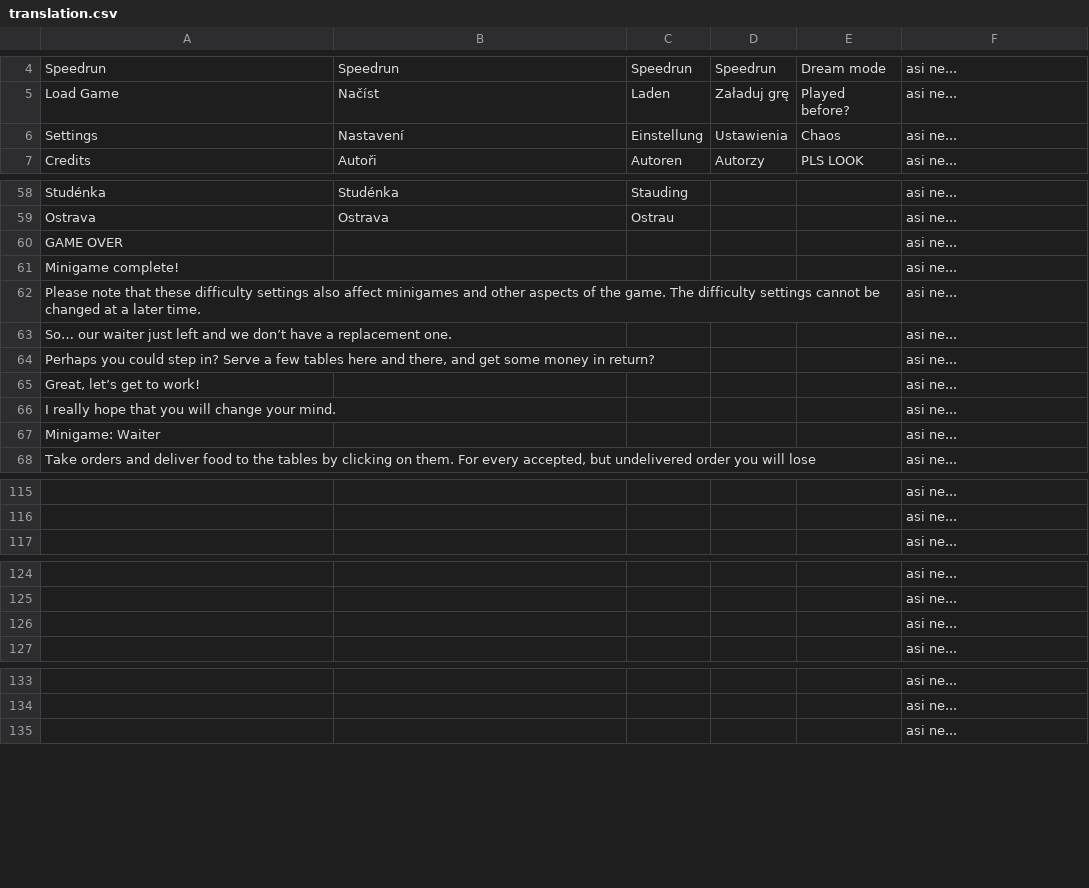
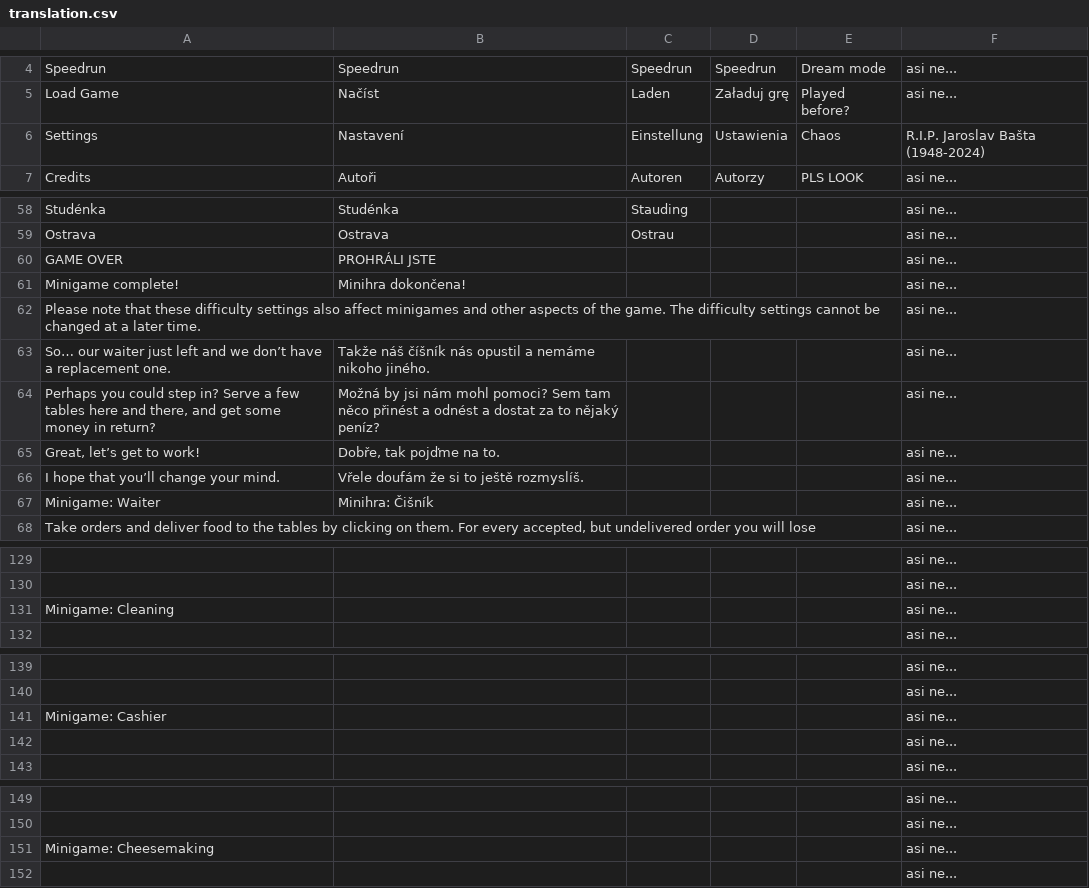
Before and after one commit to MegapolisPlayer/EscapeFromOlomoucRegion, a CSV file: javascript/text/translation.csv, drawn as a sheet; only a part is shown, gaps mark what is left out; the diff covers the shown part only; the diff names each change by its address in the sheet, - before the commit and + after, or states it on an @@ line.

```diff
--- a/javascript/text/translation.csv
+++ b/javascript/text/translation.csv
-F6: asi ne...
+F6: R.I.P. Jaroslav Bašta (1948-2024)
-B60: (empty)
+B60: PROHRÁLI JSTE
-B61: (empty)
+B61: Minihra dokončena!
-B63: (empty)
+B63: Takže náš číšník nás opustil a nemáme nikoho jiného.
-B64: (empty)
+B64: Možná by jsi nám mohl pomoci? Sem tam něco přinést a odnést a dostat za to nějaký peníz?
-B65: (empty)
+B65: Dobře, tak pojďme na to.
-A66: I really hope that you will change your mind.
+A66: I hope that you’ll change your mind.
-B66: (empty)
+B66: Vřele doufám že si to ještě rozmyslíš.
-B67: (empty)
+B67: Minihra: Čišník
+row 131: Minigame: Cleaning |  |  |  |  | asi ne...
+row 141: Minigame: Cashier |  |  |  |  | asi ne...
+row 151: Minigame: Cheesemaking |  |  |  |  | asi ne...
```
Also changed, not shown: 11 added rows, 14 removed rows, 3 moved rows and 16 edited cells elsewhere in this file, 50 other files.
